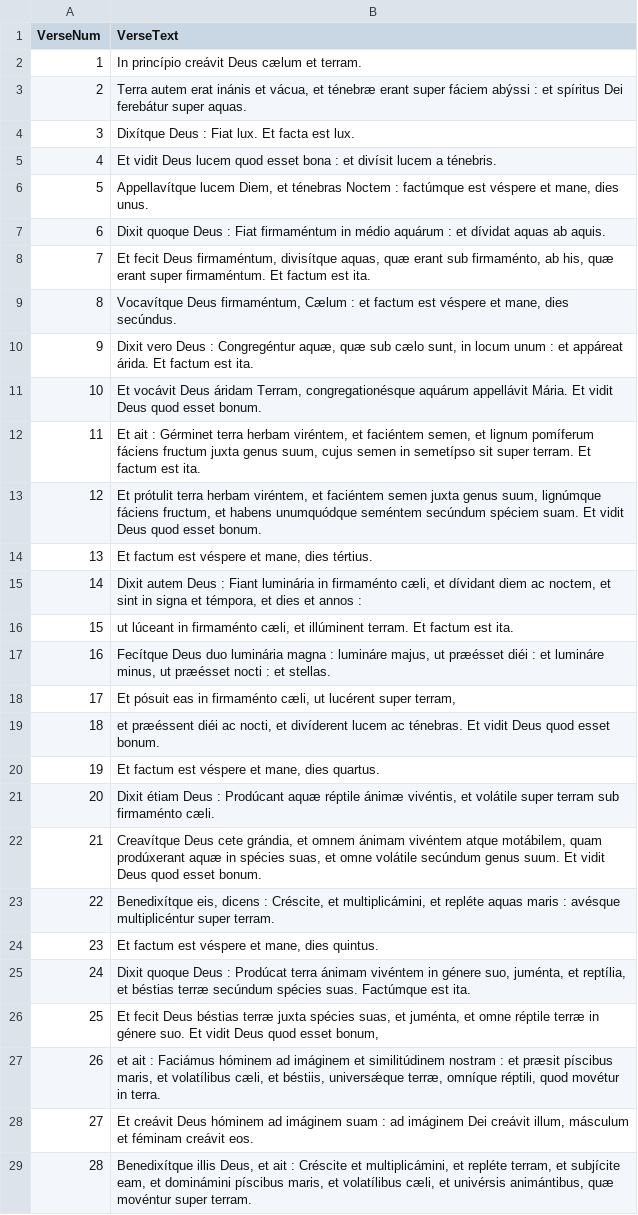
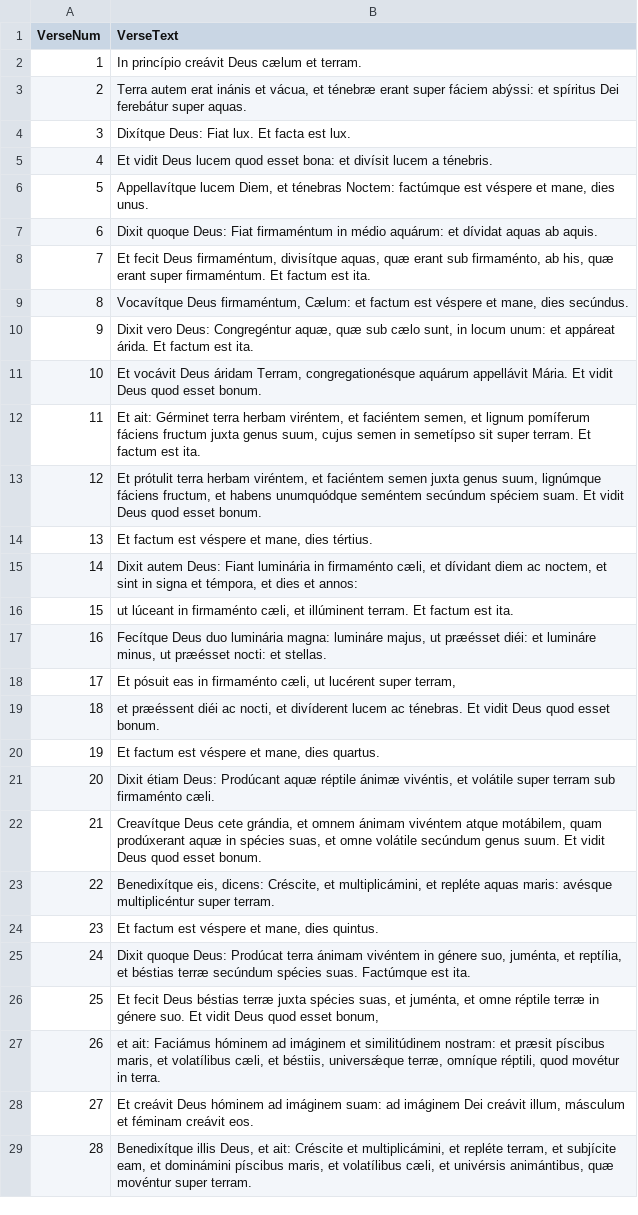
Before and after one commit to salvador-workshop/vulgata-interretialis, a TSV file: text/1-Gn-ch1.tsv, drawn as a sheet; only a part is shown; the diff covers the shown part only; the diff names each change by its address in the sheet, - before the commit and + after, or states it on an @@ line.

```diff
--- a/text/1-Gn-ch1.tsv
+++ b/text/1-Gn-ch1.tsv
-B3 (VerseText): …super fáciem abýssi : et spíritus…
+B3 (VerseText): …super fáciem abýssi: et spíritus…
-B4 (VerseText): Dixítque Deus : Fiat lux. Et facta est lux.
+B4 (VerseText): Dixítque Deus: Fiat lux. Et facta est lux.
-B5 (VerseText): …quod esset bona : et divísit…
+B5 (VerseText): …quod esset bona: et divísit…
-B6 (VerseText): …et ténebras Noctem : factúmque est…
+B6 (VerseText): …et ténebras Noctem: factúmque est…
-B7 (VerseText): Dixit quoque Deus : Fiat firmaméntum in médio aquárum : et dívidat…
+B7 (VerseText): Dixit quoque Deus: Fiat firmaméntum in médio aquárum: et dívidat…
-B9 (VerseText): …Deus firmaméntum, Cælum : et factum…
+B9 (VerseText): …Deus firmaméntum, Cælum: et factum…
-B10 (VerseText): Dixit vero Deus : Congregéntur aquæ, quæ sub cælo sunt, in locum unum : et appáreat…
+B10 (VerseText): Dixit vero Deus: Congregéntur aquæ, quæ sub cælo sunt, in locum unum: et appáreat…
-B12 (VerseText): Et ait : Gérminet terra…
+B12 (VerseText): Et ait: Gérminet terra…
-B15 (VerseText): Dixit autem Deus : Fiant luminária in firmaménto cæli, et dívidant diem ac noctem, et sint in signa et témpora, et dies et annos :
+B15 (VerseText): Dixit autem Deus: Fiant luminária in firmaménto cæli, et dívidant diem ac noctem, et sint in signa et témpora, et dies et annos:
-B17 (VerseText): …duo luminária magna : lumináre majus, ut præésset diéi : et lumináre minus, ut præésset nocti : et stellas.
+B17 (VerseText): …duo luminária magna: lumináre majus, ut præésset diéi: et lumináre minus, ut præésset nocti: et stellas.
-B21 (VerseText): Dixit étiam Deus : Prodúcant aquæ…
+B21 (VerseText): Dixit étiam Deus: Prodúcant aquæ…
-B23 (VerseText): Benedixítque eis, dicens : Créscite, et multiplicámini, et repléte aquas maris : avésque multiplicéntur…
+B23 (VerseText): Benedixítque eis, dicens: Créscite, et multiplicámini, et repléte aquas maris: avésque multiplicéntur…
-B25 (VerseText): Dixit quoque Deus : Prodúcat terra…
+B25 (VerseText): Dixit quoque Deus: Prodúcat terra…
-B27 (VerseText): et ait : Faciámus hóminem ad imáginem et similitúdinem nostram : et præsit…
+B27 (VerseText): et ait: Faciámus hóminem ad imáginem et similitúdinem nostram: et præsit…
-B28 (VerseText): …ad imáginem suam : ad imáginem…
+B28 (VerseText): …ad imáginem suam: ad imáginem…
-B29 (VerseText): …Deus, et ait : Créscite et…
+B29 (VerseText): …Deus, et ait: Créscite et…
```
Also changed, not shown: 1 edited cell elsewhere in this file, 9 other files.
